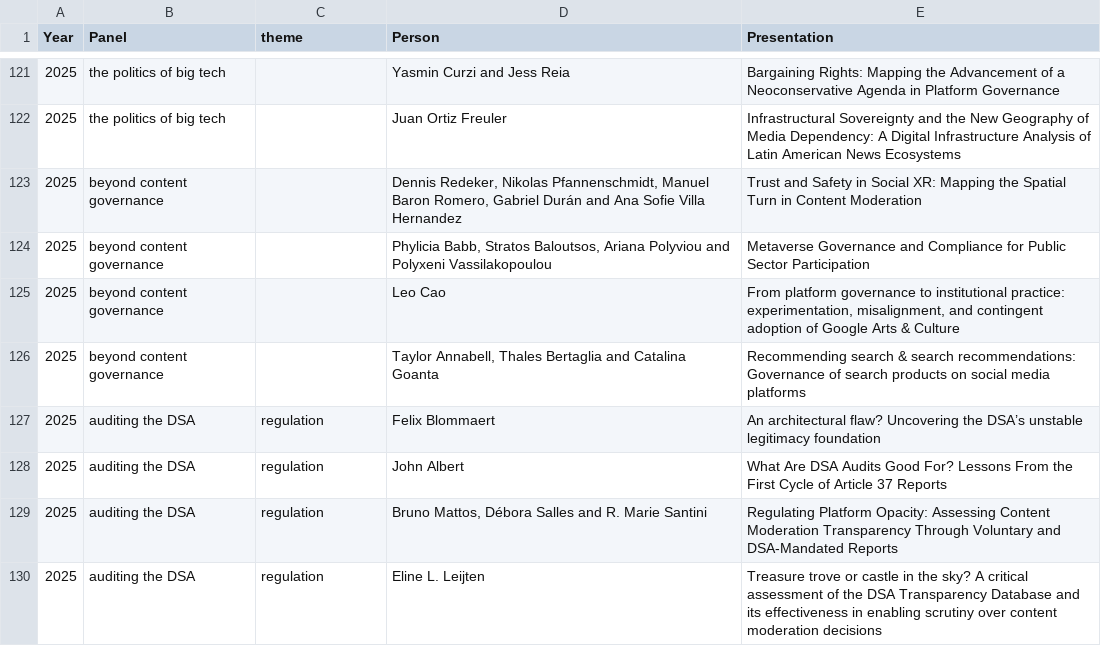
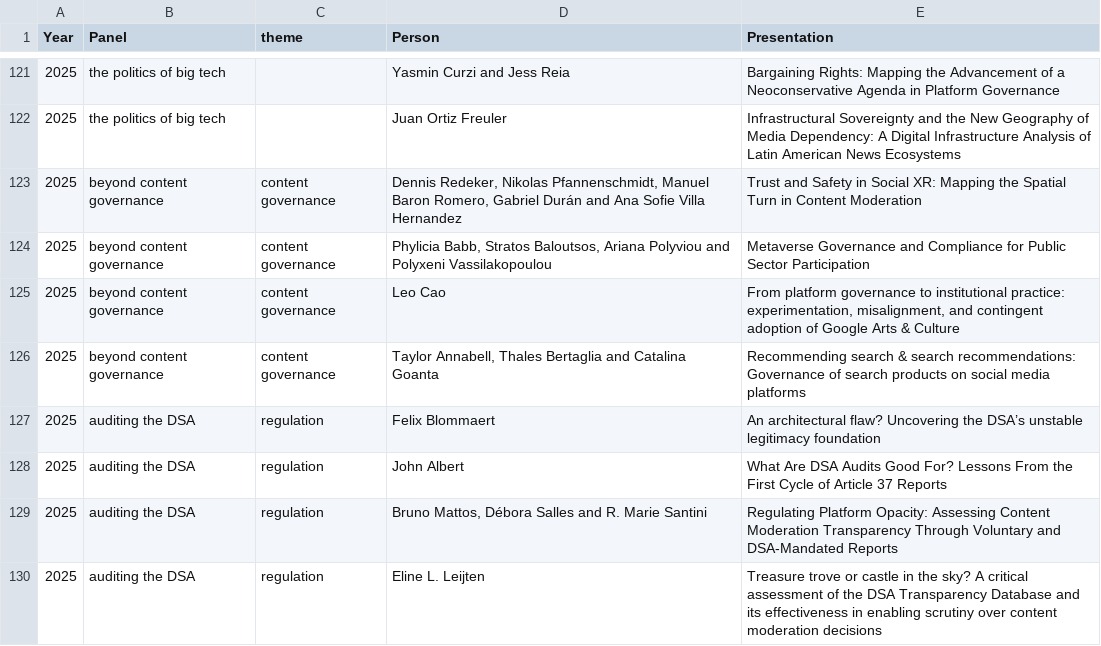
Before and after one commit to edekeulenaar/platgovnet25, a CSV file: conference_data.csv, drawn as a sheet; only a part is shown, gaps mark what is left out; the diff covers the shown part only.

```diff
--- a/conference_data.csv
+++ b/conference_data.csv
@@ -122,6 +122,6 @@ Year;Panel;theme;Person;Presentation
 2025;the politics of big tech;;Juan Ortiz Freuler;Infrastructural Sovereignty and the New Geography of Media Dependency: A Digital Infrastructure Analysis of Latin American News Ecosystems
-2025;beyond content governance;;Dennis Redeker, Nikolas Pfannenschmidt, Manuel Baron Romero, Gabriel Durán and Ana Sofie Villa Hernandez;Trust and Safety in Social XR: Mapping the Spatial Turn in Content Moderation
-2025;beyond content governance;;Phylicia Babb, Stratos Baloutsos, Ariana Polyviou and Polyxeni Vassilakopoulou;Metaverse Governance and Compliance for Public Sector Participation
-2025;beyond content governance;;Leo Cao;From platform governance to institutional practice: experimentation, misalignment, and contingent adoption of Google Arts & Culture
-2025;beyond content governance;;Taylor Annabell, Thales Bertaglia and Catalina Goanta;Recommending search & search recommendations: Governance of search products on social media platforms
+2025;beyond content governance;content governance;Dennis Redeker, Nikolas Pfannenschmidt, Manuel Baron Romero, Gabriel Durán and Ana Sofie Villa Hernandez;Trust and Safety in Social XR: Mapping the Spatial Turn in Content Moderation
+2025;beyond content governance;content governance;Phylicia Babb, Stratos Baloutsos, Ariana Polyviou and Polyxeni Vassilakopoulou;Metaverse Governance and Compliance for Public Sector Participation
+2025;beyond content governance;content governance;Leo Cao;From platform governance to institutional practice: experimentation, misalignment, and contingent adoption of Google Arts & Culture
+2025;beyond content governance;content governance;Taylor Annabell, Thales Bertaglia and Catalina Goanta;Recommending search & search recommendations: Governance of search products on social media platforms
 2025;auditing the DSA;regulation;Felix Blommaert;An architectural flaw? Uncovering the DSA’s unstable legitimacy foundation
```
Also changed, not shown: 34 edited cells elsewhere in this file.
